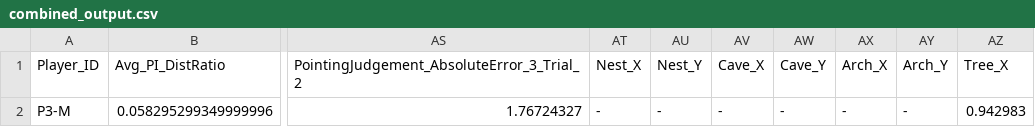
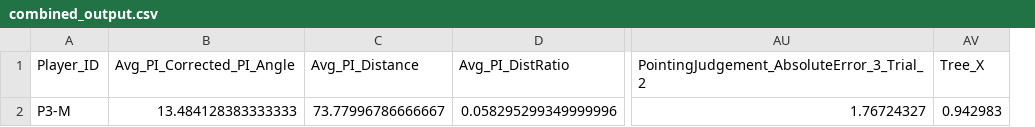
Before and after one commit to nana0211/SPACEDATAVIZ, a CSV file: downloads/combined_output.csv, drawn as a sheet; only a part is shown, gaps mark what is left out; removed rows and columns are numbered as before the commit, all else as after; the diff names each change by its address in the sheet, - before the commit and + after, or states it on an @@ line.

Commit message:
updated map_data fuckkk

```diff
--- a/downloads/combined_output.csv
+++ b/downloads/combined_output.csv
+column B (Avg_PI_Corrected_PI_Angle), row 2: 13.484128383333333
+column C (Avg_PI_Distance), row 2: 73.77996786666667
-column AT (Nest_X), row 2: -
-column AU (Nest_Y), row 2: -
-column AV (Cave_X), row 2: -
-column AW (Cave_Y), row 2: -
-column AX (Arch_X), row 2: -
-column AY (Arch_Y), row 2: -
```
Also changed, not shown: 3 other files.
